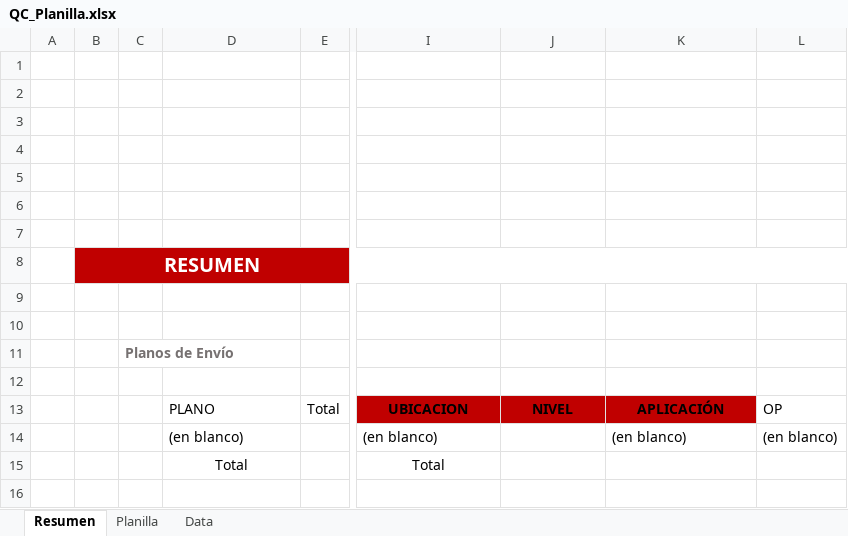
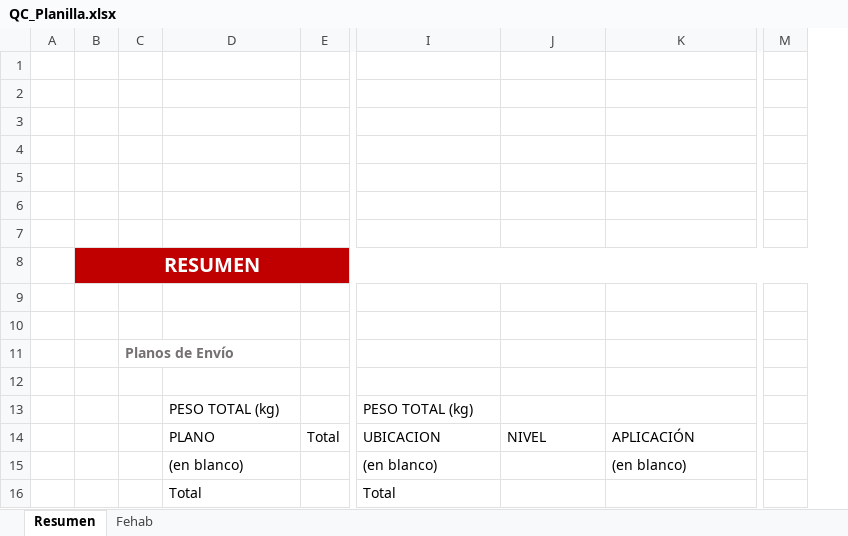
Before and after one commit to jamess166/frata-tools-revit-installer, an Excel workbook: QCReinforcement2.0.0.0/Resources/QC_Planilla.xlsx, sheet Resumen, drawn as a sheet; only a part is shown, gaps mark what is left out; values as stored, in another font and other column widths than the file's, no borders; charts and pictures not drawn; removed rows and columns are numbered as before the commit, all else as after; rows hold the shown columns only; the diff names each change by its address in the sheet, - before the commit and + after, or states it on an @@ line.

```diff
--- a/QCReinforcement2.0.0.0/Resources/QC_Planilla.xlsx (sheet Resumen)
+++ b/QCReinforcement2.0.0.0/Resources/QC_Planilla.xlsx (sheet Resumen)
-sheet tab: Planilla
-sheet tab: Data
+sheet tab: Fehab
-column L, rows 13-14: OP | (en blanco)
+column M, empty
-row 12:  |  |  | PESO (kg) |  | PESO (kg)
+row 12: (empty)
+row 13:  |  |  | PESO TOTAL (kg) |  | PESO TOTAL (kg)
@@ I14:K14 fill: #C00000 → none, bold: on → off, alignment: center → left @@
-D16 alignment: center
+D16 alignment: left
-I16 alignment: center
+I16 alignment: left
```
Also changed, not shown: formulas that keep their value, charts or pictures, 9 other files.
